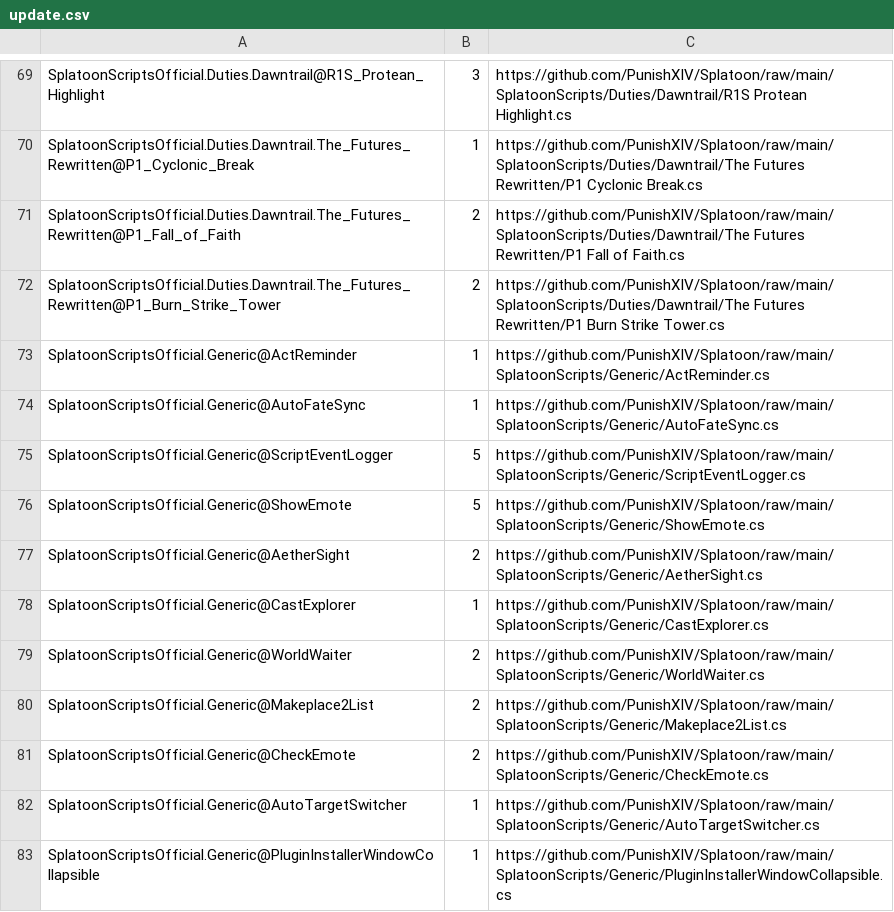
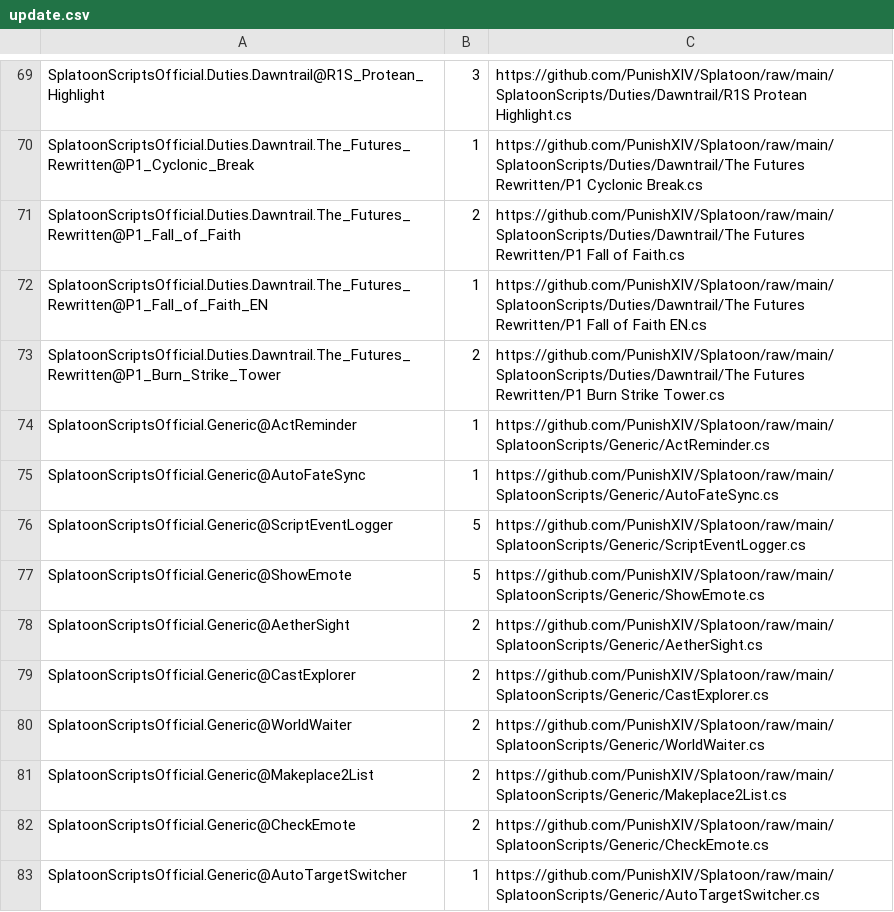
Before and after one commit to PunishXIV/Splatoon, a CSV file: SplatoonScripts/update.csv, drawn as a sheet; only a part is shown, gaps mark what is left out; the shorter side is filled out with more unchanged rows.

```diff
--- a/SplatoonScripts/update.csv
+++ b/SplatoonScripts/update.csv
@@ -71,2 +71,3 @@ SplatoonScriptsOfficial.Duties.Dawntrail.The_Futures_Rewritten@P1_Cyclonic_Break
 SplatoonScriptsOfficial.Duties.Dawntrail.The_Futures_Rewritten@P1_Fall_of_Faith,2,https://github.com/PunishXIV/Splatoon/raw/main/SplatoonScripts/Duties/Dawntrail/The Futures Rewritten/P1 Fall of Faith.cs
+SplatoonScriptsOfficial.Duties.Dawntrail.The_Futures_Rewritten@P1_Fall_of_Faith_EN,1,https://github.com/PunishXIV/Splatoon/raw/main/SplatoonScripts/Duties/Dawntrail/The Futures Rewritten/P1 Fall of Faith EN.cs
 SplatoonScriptsOfficial.Duties.Dawntrail.The_Futures_Rewritten@P1_Burn_Strike_Tower,2,https://github.com/PunishXIV/Splatoon/raw/main/SplatoonScripts/Duties/Dawntrail/The Futures Rewritten/P1 Burn Strike Tower.cs
@@ -77,3 +78,3 @@ SplatoonScriptsOfficial.Generic@ShowEmote,5,https://github.com/PunishXIV/Splatoo
 SplatoonScriptsOfficial.Generic@AetherSight,2,https://github.com/PunishXIV/Splatoon/raw/main/SplatoonScripts/Generic/AetherSight.cs
-SplatoonScriptsOfficial.Generic@CastExplorer,1,https://github.com/PunishXIV/Splatoon/raw/main/SplatoonScripts/Generic/CastExplorer.cs
+SplatoonScriptsOfficial.Generic@CastExplorer,2,https://github.com/PunishXIV/Splatoon/raw/main/SplatoonScripts/Generic/CastExplorer.cs
 SplatoonScriptsOfficial.Generic@WorldWaiter,2,https://github.com/PunishXIV/Splatoon/raw/main/SplatoonScripts/Generic/WorldWaiter.cs
```
